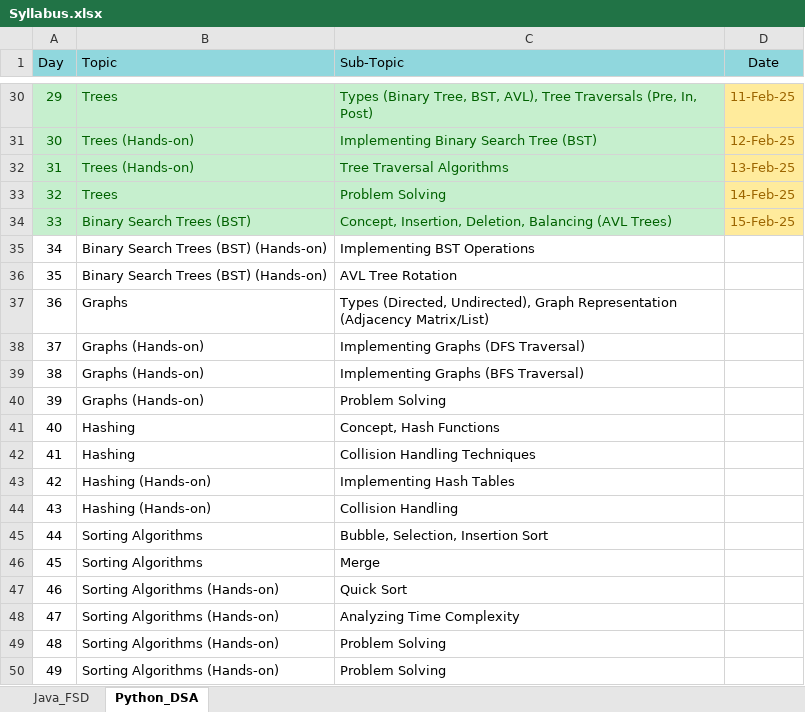
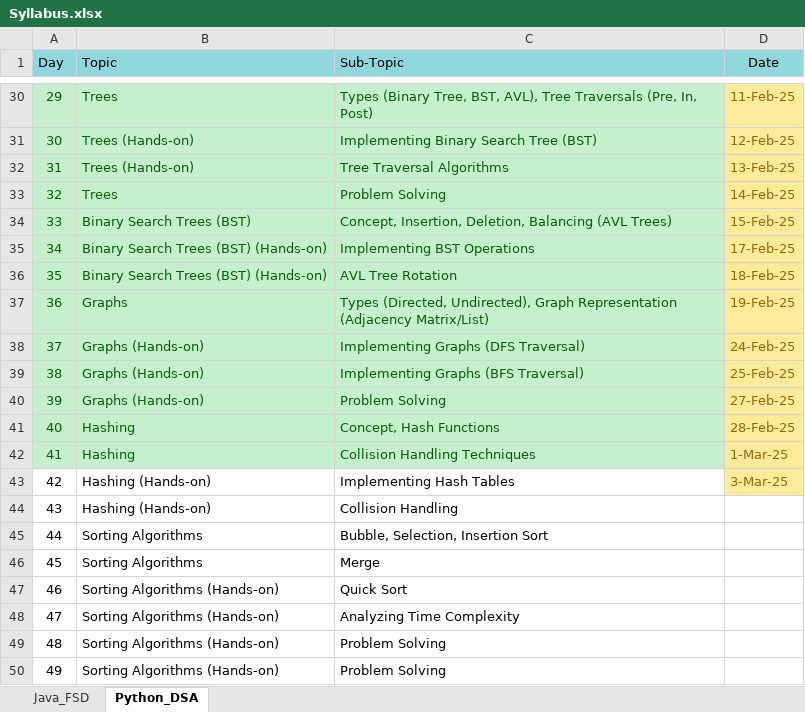
Before and after one commit to fresher2coder/mru-python-dsa, an Excel workbook: Syllabus.xlsx, sheet Python_DSA, drawn as a sheet; only a part is shown, gaps mark what is left out; values as stored, in another font and other column widths than the file's, no borders; the diff names each change by its address in the sheet, - before the commit and + after, or states it on an @@ line.

```diff
--- a/Syllabus.xlsx (sheet Python_DSA)
+++ b/Syllabus.xlsx (sheet Python_DSA)
@@ A35:C42 fill: none → #C6EFCE, text colour: black → #006100 @@
-D35 (Date): (empty)
+D35 (Date): 17-Feb-25
-D35:D43 fill: none
+D35:D43 fill: #FFEB9C
-D36 (Date): (empty)
+D36 (Date): 18-Feb-25
-D37 (Date): (empty)
+D37 (Date): 19-Feb-25
-D38 (Date): (empty)
+D38 (Date): 24-Feb-25
-D39 (Date): (empty)
+D39 (Date): 25-Feb-25
-D40 (Date): (empty)
+D40 (Date): 27-Feb-25
-D41 (Date): (empty)
+D41 (Date): 28-Feb-25
-D42 (Date): (empty)
+D42 (Date): 1-Mar-25
-D43 (Date): (empty)
+D43 (Date): 3-Mar-25
```
Also changed, not shown: sheet Java_FSD, 4 other files.
